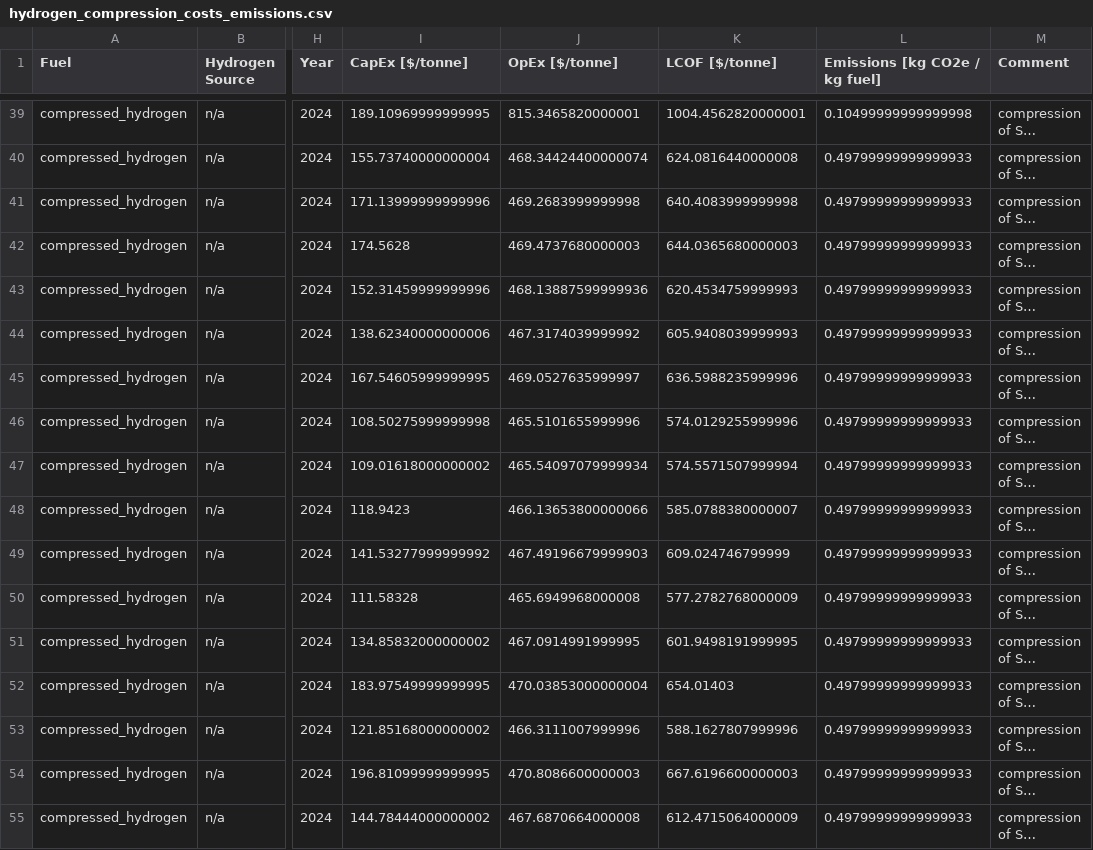
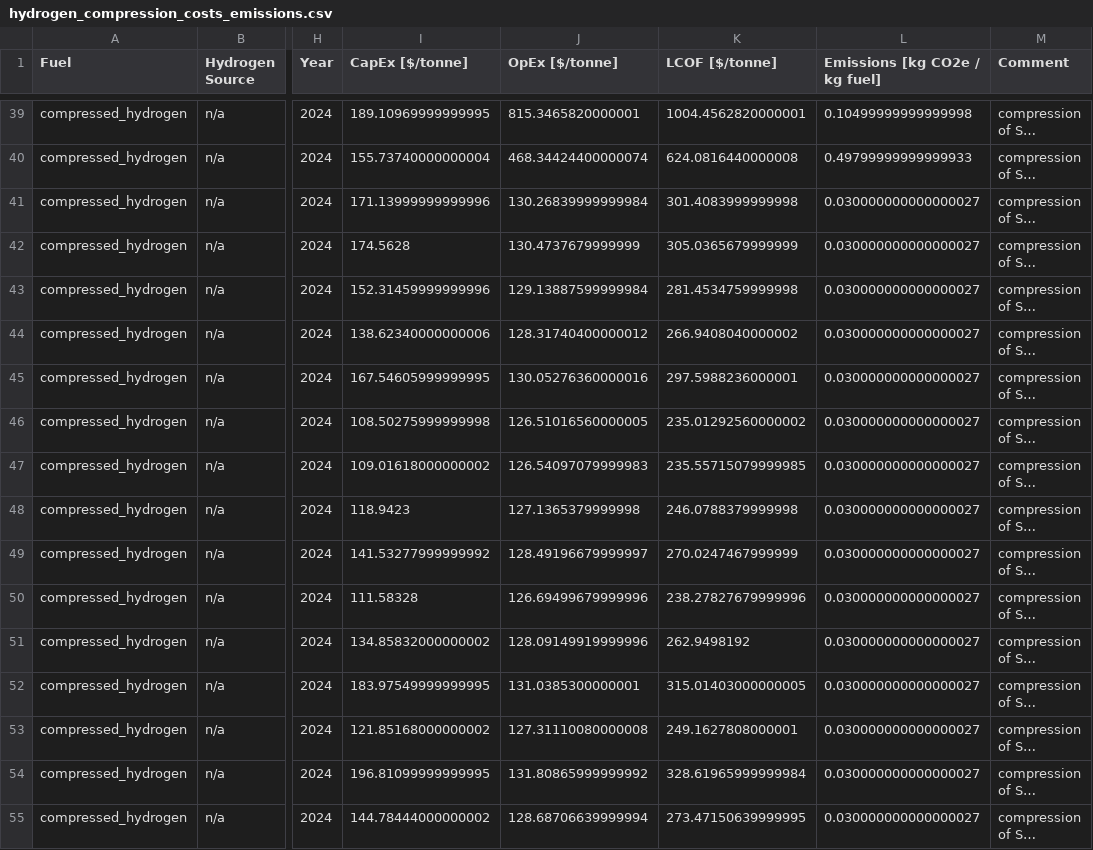
Before and after one commit to mcsc-impact-climate/MIT_NavigaTE_inputs, a CSV file: input_fuel_pathway_data/process/hydrogen_compression_costs_emissions.csv, drawn as a sheet; only a part is shown, gaps mark what is left out; long unchanged cells end in …; the diff covers the shown part only; the diff names each change by its address in the sheet, - before the commit and + after, or states it on an @@ line.

```diff
--- a/input_fuel_pathway_data/process/hydrogen_compression_costs_emissions.csv
+++ b/input_fuel_pathway_data/process/hydrogen_compression_costs_emissions.csv
-J41 (OpEx [$/tonne]): 469.2683999999998
+J41 (OpEx [$/tonne]): 130.26839999999984
-K41 (LCOF [$/tonne]): 640.4083999999998
+K41 (LCOF [$/tonne]): 301.4083999999998
-L41:L55 (Emissions [kg CO2e / kg fuel]): 0.49799999999999933
+L41:L55 (Emissions [kg CO2e / kg fuel]): 0.030000000000000027
-J42 (OpEx [$/tonne]): 469.4737680000003
+J42 (OpEx [$/tonne]): 130.4737679999999
-K42 (LCOF [$/tonne]): 644.0365680000003
+K42 (LCOF [$/tonne]): 305.0365679999999
-J43 (OpEx [$/tonne]): 468.13887599999936
+J43 (OpEx [$/tonne]): 129.13887599999984
-K43 (LCOF [$/tonne]): 620.4534759999993
+K43 (LCOF [$/tonne]): 281.4534759999998
-J44 (OpEx [$/tonne]): 467.3174039999992
+J44 (OpEx [$/tonne]): 128.31740400000012
-K44 (LCOF [$/tonne]): 605.9408039999993
+K44 (LCOF [$/tonne]): 266.9408040000002
-J45 (OpEx [$/tonne]): 469.0527635999997
+J45 (OpEx [$/tonne]): 130.05276360000016
-K45 (LCOF [$/tonne]): 636.5988235999996
+K45 (LCOF [$/tonne]): 297.5988236000001
-J46 (OpEx [$/tonne]): 465.5101655999996
+J46 (OpEx [$/tonne]): 126.51016560000005
-K46 (LCOF [$/tonne]): 574.0129255999996
+K46 (LCOF [$/tonne]): 235.01292560000002
-J47 (OpEx [$/tonne]): 465.54097079999934
+J47 (OpEx [$/tonne]): 126.54097079999983
-K47 (LCOF [$/tonne]): 574.5571507999994
+K47 (LCOF [$/tonne]): 235.55715079999985
-J48 (OpEx [$/tonne]): 466.13653800000066
+J48 (OpEx [$/tonne]): 127.1365379999998
-K48 (LCOF [$/tonne]): 585.0788380000007
+K48 (LCOF [$/tonne]): 246.0788379999998
-J49 (OpEx [$/tonne]): 467.49196679999903
+J49 (OpEx [$/tonne]): 128.49196679999997
-K49 (LCOF [$/tonne]): 609.024746799999
+K49 (LCOF [$/tonne]): 270.0247467999999
-J50 (OpEx [$/tonne]): 465.6949968000008
+J50 (OpEx [$/tonne]): 126.69499679999996
-K50 (LCOF [$/tonne]): 577.2782768000009
+K50 (LCOF [$/tonne]): 238.27827679999996
-J51 (OpEx [$/tonne]): 467.0914991999995
+J51 (OpEx [$/tonne]): 128.09149919999996
-K51 (LCOF [$/tonne]): 601.9498191999995
+K51 (LCOF [$/tonne]): 262.9498192
-J52 (OpEx [$/tonne]): 470.03853000000004
+J52 (OpEx [$/tonne]): 131.0385300000001
-K52 (LCOF [$/tonne]): 654.01403
+K52 (LCOF [$/tonne]): 315.01403000000005
-J53 (OpEx [$/tonne]): 466.3111007999996
+J53 (OpEx [$/tonne]): 127.31110080000008
-K53 (LCOF [$/tonne]): 588.1627807999996
+K53 (LCOF [$/tonne]): 249.1627808000001
-J54 (OpEx [$/tonne]): 470.8086600000003
+J54 (OpEx [$/tonne]): 131.80865999999992
-K54 (LCOF [$/tonne]): 667.6196600000003
+K54 (LCOF [$/tonne]): 328.61965999999984
-J55 (OpEx [$/tonne]): 467.6870664000008
+J55 (OpEx [$/tonne]): 128.68706639999994
-K55 (LCOF [$/tonne]): 612.4715064000009
+K55 (LCOF [$/tonne]): 273.47150639999995
```
Also changed, not shown: 72 edited cells elsewhere in this file, input_fuel_pathway_data/process/hydrogen_to_ammonia_conversion_costs_emissions.csv, input_fuel_pathway_data/production/FTdiesel_costs_emissions.csv, 7 other files.
